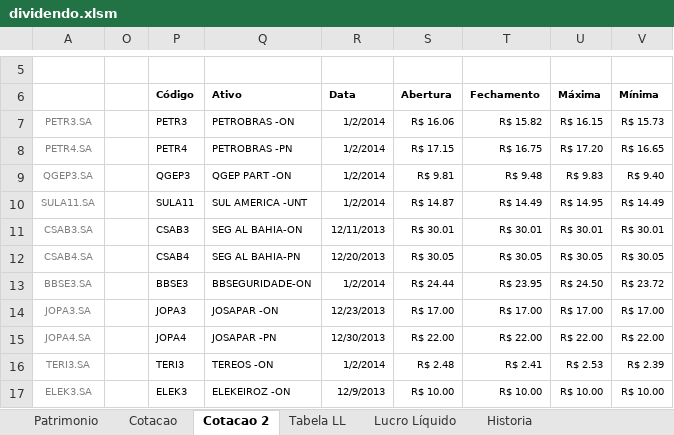
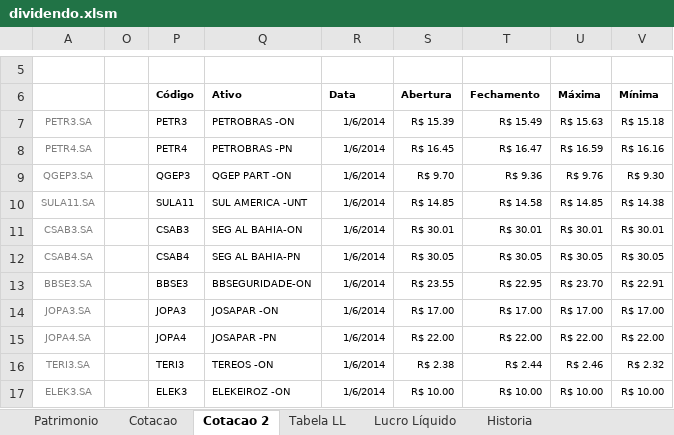
Before and after one commit to bengelbert/ifsc, an Excel workbook: stocks/dividendo.xlsm, sheet Cotacao 2, drawn as a sheet; only a part is shown, gaps mark what is left out; values as stored, in another font and other column widths than the file's, no borders; table styles not drawn; the diff covers the shown part only; the diff names each change by its address in the sheet, - before the commit and + after, or states it on an @@ line.

```diff
--- a/stocks/dividendo.xlsm (sheet Cotacao 2)
+++ b/stocks/dividendo.xlsm (sheet Cotacao 2)
-R7:R10 (Data): 1/2/2014
+R7:R10 (Data): 1/6/2014
-S7 (Abertura): R$ 16.06
+S7 (Abertura): R$ 15.39
-T7 (Fechamento): R$ 15.82
+T7 (Fechamento): R$ 15.49
-U7 (Máxima): R$ 16.15
+U7 (Máxima): R$ 15.63
-V7 (Mínima): R$ 15.73
+V7 (Mínima): R$ 15.18
-S8 (Abertura): R$ 17.15
+S8 (Abertura): R$ 16.45
-T8 (Fechamento): R$ 16.75
+T8 (Fechamento): R$ 16.47
-U8 (Máxima): R$ 17.20
+U8 (Máxima): R$ 16.59
-V8 (Mínima): R$ 16.65
+V8 (Mínima): R$ 16.16
-S9 (Abertura): R$ 9.81
+S9 (Abertura): R$ 9.70
-T9 (Fechamento): R$ 9.48
+T9 (Fechamento): R$ 9.36
-U9 (Máxima): R$ 9.83
+U9 (Máxima): R$ 9.76
-V9 (Mínima): R$ 9.40
+V9 (Mínima): R$ 9.30
-S10 (Abertura): R$ 14.87
+S10 (Abertura): R$ 14.85
-T10 (Fechamento): R$ 14.49
+T10 (Fechamento): R$ 14.58
-U10 (Máxima): R$ 14.95
+U10 (Máxima): R$ 14.85
-V10 (Mínima): R$ 14.49
+V10 (Mínima): R$ 14.38
-R11 (Data): 12/11/2013
+R11 (Data): 1/6/2014
-R12 (Data): 12/20/2013
+R12 (Data): 1/6/2014
-R13 (Data): 1/2/2014
+R13 (Data): 1/6/2014
-S13 (Abertura): R$ 24.44
+S13 (Abertura): R$ 23.55
-T13 (Fechamento): R$ 23.95
+T13 (Fechamento): R$ 22.95
-U13 (Máxima): R$ 24.50
+U13 (Máxima): R$ 23.70
-V13 (Mínima): R$ 23.72
+V13 (Mínima): R$ 22.91
-R14 (Data): 12/23/2013
+R14 (Data): 1/6/2014
-R15 (Data): 12/30/2013
+R15 (Data): 1/6/2014
-R16 (Data): 1/2/2014
+R16 (Data): 1/6/2014
-S16 (Abertura): R$ 2.48
+S16 (Abertura): R$ 2.38
-T16 (Fechamento): R$ 2.41
+T16 (Fechamento): R$ 2.44
-U16 (Máxima): R$ 2.53
+U16 (Máxima): R$ 2.46
-V16 (Mínima): R$ 2.39
+V16 (Mínima): R$ 2.32
-R17 (Data): 12/9/2013
+R17 (Data): 1/6/2014
```
Also changed, not shown: 27 added rows, 27 removed rows and 86 edited cells elsewhere in this sheet, sheet Lucro Líquido, sheet Tabela LL, sheet Cotacao, sheet Patrimonio, hidden cells, 1 other file.
